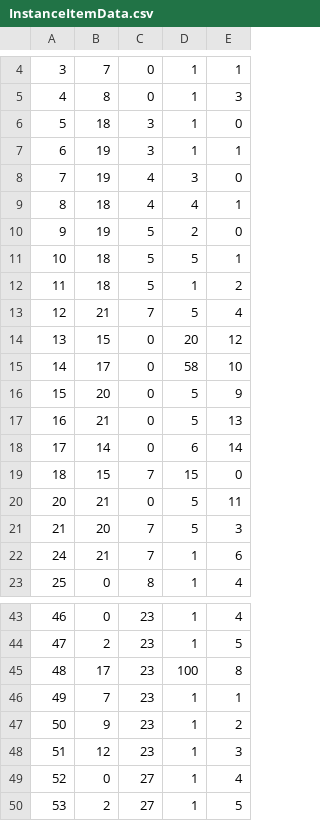
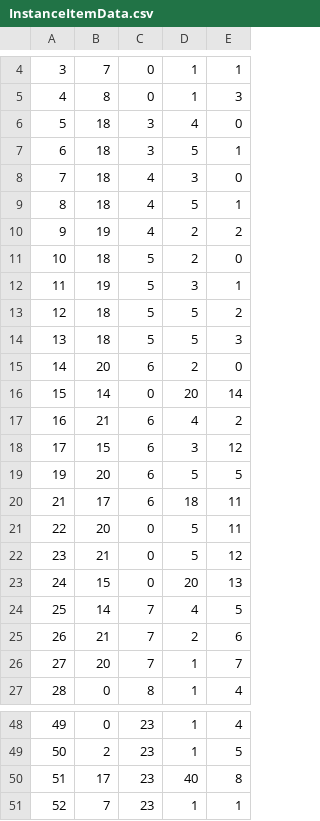
Before and after one commit to belven/SurvivalTest, a CSV file: Source/Tables/InstanceItemData.csv, drawn as a sheet; only a part is shown, gaps mark what is left out; the shorter side is filled out with more unchanged rows; removed rows and columns are numbered as before the commit, all else as after; the diff covers the shown part only; the diff names each change by its address in the sheet, - before the commit and + after, or states it on an @@ line.

Commit message:
Added item splitting

```diff
--- a/Source/Tables/InstanceItemData.csv
+++ b/Source/Tables/InstanceItemData.csv
-D6: 1
+D6: 4
-B7:B8: 19
+B7:B8: 18
-D7: 1
+D7: 5
-D9: 4
+D9: 5
+row 10: 9 | 19 | 4 | 2 | 2
@@ column A renumbered between rows 11 and 129 @@
-B11: 19
+B11: 18
+row 12: 11 | 19 | 5 | 3 | 1
-E13: 1
+E13: 2
-D14: 1
+D14: 5
-E14: 2
+E14: 3
-row 13: 12 | 21 | 7 | 5 | 4
+row 15: 14 | 20 | 6 | 2 | 0
+row 16: 15 | 14 | 0 | 20 | 14
+row 17: 16 | 21 | 6 | 4 | 2
-C18: 0
+C18: 6
-D18: 20
+D18: 3
-row 15: 14 | 17 | 0 | 58 | 10
+row 19: 19 | 20 | 6 | 5 | 5
+row 20: 21 | 17 | 6 | 18 | 11
-E21: 9
+E21: 11
-E22: 13
+E22: 12
-row 18: 17 | 14 | 0 | 6 | 14
-row 19: 18 | 15 | 7 | 15 | 0
-row 20: 20 | 21 | 0 | 5 | 11
-row 21: 21 | 20 | 7 | 5 | 3
+row 23: 24 | 15 | 0 | 20 | 13
+row 24: 25 | 14 | 7 | 4 | 5
-D25: 1
+D25: 2
+row 26: 27 | 20 | 7 | 1 | 7
-D50: 100
+D50: 40
```
Also changed, not shown: 4 added rows and 3 edited cells elsewhere in this file, 4 other files.
